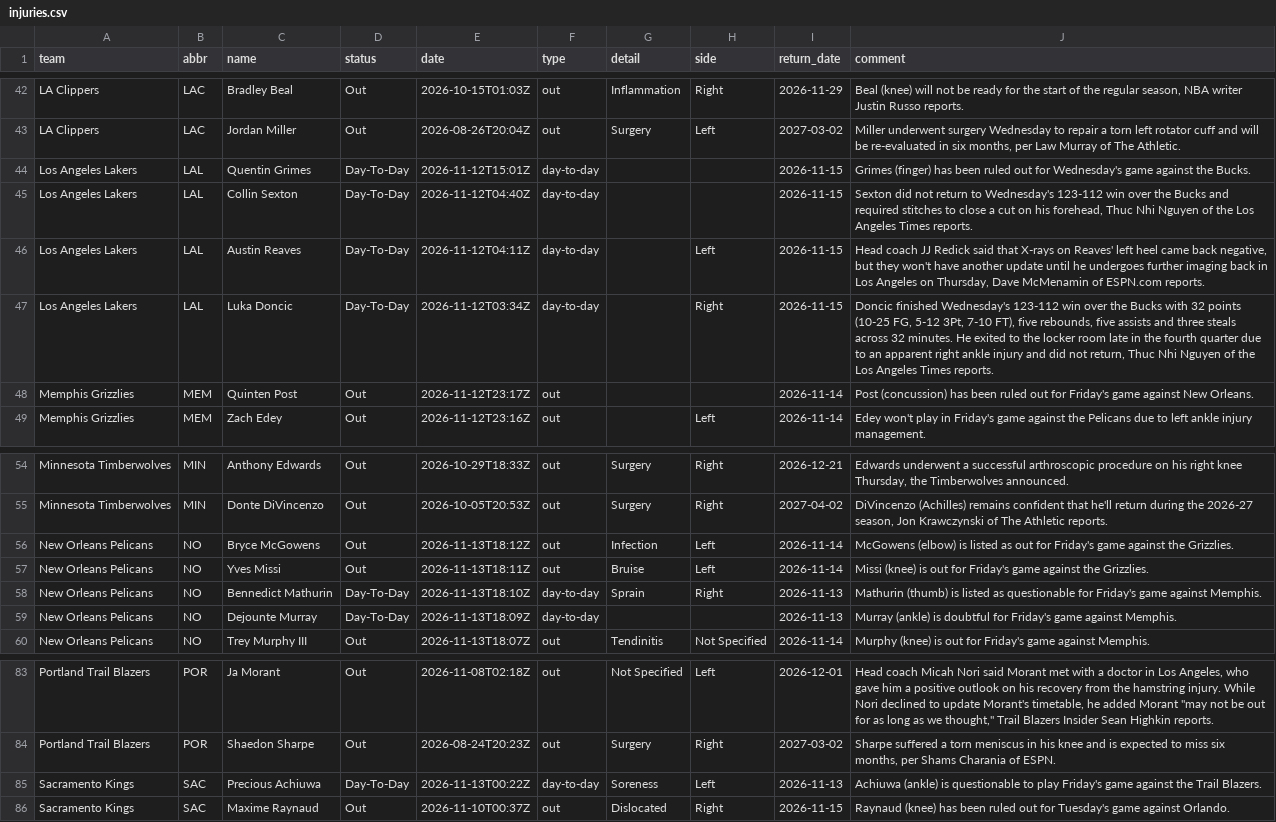
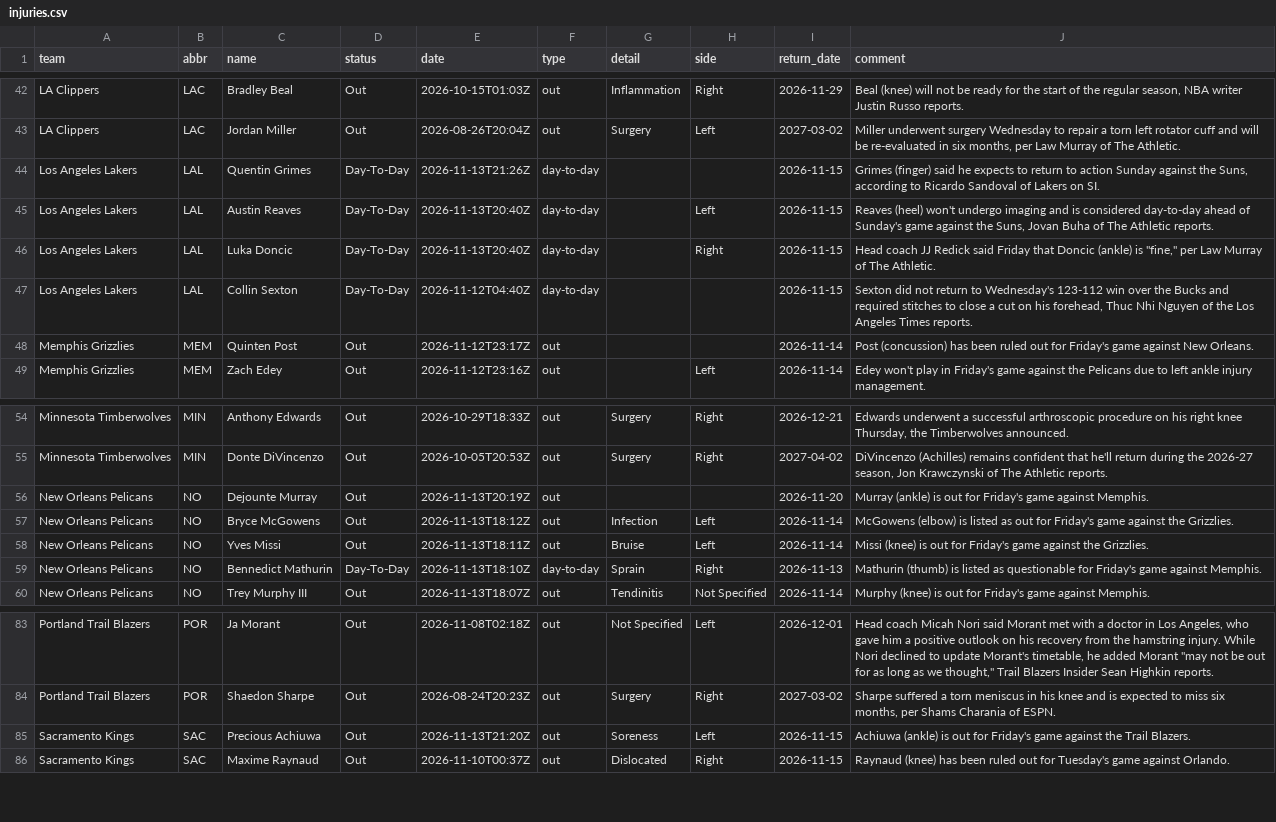
Before and after one commit to jvector26/JIMBO, a CSV file: live/2026/injuries.csv, drawn as a sheet; only a part is shown, gaps mark what is left out.

```diff
--- a/live/2026/injuries.csv
+++ b/live/2026/injuries.csv
@@ -43,6 +43,6 @@ LA Clippers,LAC,Bradley Beal,Out,2026-10-15T01:03Z,out,Inflammation,Right,2026-1
 LA Clippers,LAC,Jordan Miller,Out,2026-08-26T20:04Z,out,Surgery,Left,2027-03-02,"Miller underwent surgery Wednesday to repair a torn left rotator cuff and will be re-evaluated in six months, per Law Murray of The Athletic."
-Los Angeles Lakers,LAL,Quentin Grimes,Day-To-Day,2026-11-12T15:01Z,day-to-day,,,2026-11-15,Grimes (finger) has been ruled out for Wednesday's game against the Bucks.
+Los Angeles Lakers,LAL,Quentin Grimes,Day-To-Day,2026-11-13T21:26Z,day-to-day,,,2026-11-15,"Grimes (finger) said he expects to return to action Sunday against the Suns, according to Ricardo Sandoval of Lakers on SI."
+Los Angeles Lakers,LAL,Austin Reaves,Day-To-Day,2026-11-13T20:40Z,day-to-day,,Left,2026-11-15,"Reaves (heel) won't undergo imaging and is considered day-to-day ahead of Sunday's game against the Suns, Jovan Buha of The Athletic reports."
+Los Angeles Lakers,LAL,Luka Doncic,Day-To-Day,2026-11-13T20:40Z,day-to-day,,Right,2026-11-15,"Head coach JJ Redick said Friday that Doncic (ankle) is ""fine,"" per Law Murray of The Athletic."
 Los Angeles Lakers,LAL,Collin Sexton,Day-To-Day,2026-11-12T04:40Z,day-to-day,,,2026-11-15,"Sexton did not return to Wednesday's 123-112 win over the Bucks and required stitches to close a cut on his forehead, Thuc Nhi Nguyen of the Los Angeles Times reports."
-Los Angeles Lakers,LAL,Austin Reaves,Day-To-Day,2026-11-12T04:11Z,day-to-day,,Left,2026-11-15,"Head coach JJ Redick said that X-rays on Reaves' left heel came back negative, but they won't have another update until he undergoes further imaging back in Los Angeles on Thursday, Dave McMenamin of ESPN.com reports."
-Los Angeles Lakers,LAL,Luka Doncic,Day-To-Day,2026-11-12T03:34Z,day-to-day,,Right,2026-11-15,"Doncic finished Wednesday's 123-112 win over the Bucks with 32 points (10-25 FG, 5-12 3Pt, 7-10 FT), five rebounds, five assists and three steals across 32 minutes. He exited to the locker room late in the fourth quarter due to an apparent right ankle injury and did not return, Thuc Nhi Nguyen of the Los Angeles Times reports."
 Memphis Grizzlies,MEM,Quinten Post,Out,2026-11-12T23:17Z,out,,,2026-11-14,Post (concussion) has been ruled out for Friday's game against New Orleans.
@@ -55,2 +55,3 @@ Minnesota Timberwolves,MIN,Anthony Edwards,Out,2026-10-29T18:33Z,out,Surgery,Rig
 Minnesota Timberwolves,MIN,Donte DiVincenzo,Out,2026-10-05T20:53Z,out,Surgery,Right,2027-04-02,"DiVincenzo (Achilles) remains confident that he'll return during the 2026-27 season, Jon Krawczynski of The Athletic reports."
+New Orleans Pelicans,NO,Dejounte Murray,Out,2026-11-13T20:19Z,out,,,2026-11-20,Murray (ankle) is out for Friday's game against Memphis.
 New Orleans Pelicans,NO,Bryce McGowens,Out,2026-11-13T18:12Z,out,Infection,Left,2026-11-14,McGowens (elbow) is listed as out for Friday's game against the Grizzlies.
@@ -58,3 +59,2 @@ New Orleans Pelicans,NO,Yves Missi,Out,2026-11-13T18:11Z,out,Bruise,Left,2026-11
 New Orleans Pelicans,NO,Bennedict Mathurin,Day-To-Day,2026-11-13T18:10Z,day-to-day,Sprain,Right,2026-11-13,Mathurin (thumb) is listed as questionable for Friday's game against Memphis.
-New Orleans Pelicans,NO,Dejounte Murray,Day-To-Day,2026-11-13T18:09Z,day-to-day,,,2026-11-13,Murray (ankle) is doubtful for Friday's game against Memphis.
 New Orleans Pelicans,NO,Trey Murphy III,Out,2026-11-13T18:07Z,out,Tendinitis,Not Specified,2026-11-14,Murphy (knee) is out for Friday's game against Memphis.
@@ -84,3 +84,3 @@ Portland Trail Blazers,POR,Ja Morant,Out,2026-11-08T02:18Z,out,Not Specified,Lef
 Portland Trail Blazers,POR,Shaedon Sharpe,Out,2026-08-24T20:23Z,out,Surgery,Right,2027-03-02,"Sharpe suffered a torn meniscus in his knee and is expected to miss six months, per Shams Charania of ESPN."
-Sacramento Kings,SAC,Precious Achiuwa,Day-To-Day,2026-11-13T00:22Z,day-to-day,Soreness,Left,2026-11-13,Achiuwa (ankle) is questionable to play Friday's game against the Trail Blazers.
+Sacramento Kings,SAC,Precious Achiuwa,Out,2026-11-13T21:20Z,out,Soreness,Left,2026-11-15,Achiuwa (ankle) is out for Friday's game against the Trail Blazers.
 Sacramento Kings,SAC,Maxime Raynaud,Out,2026-11-10T00:37Z,out,Dislocated,Right,2026-11-15,Raynaud (knee) has been ruled out for Tuesday's game against Orlando.
```
Also changed, not shown: live/2026/odds/20261113.csv, live/2026/pregame.csv, 3 other files.
